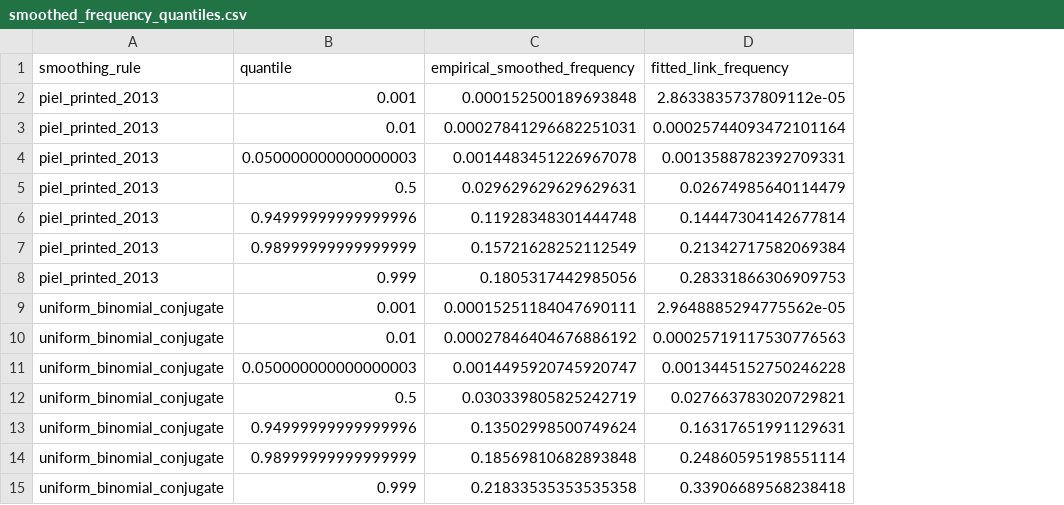
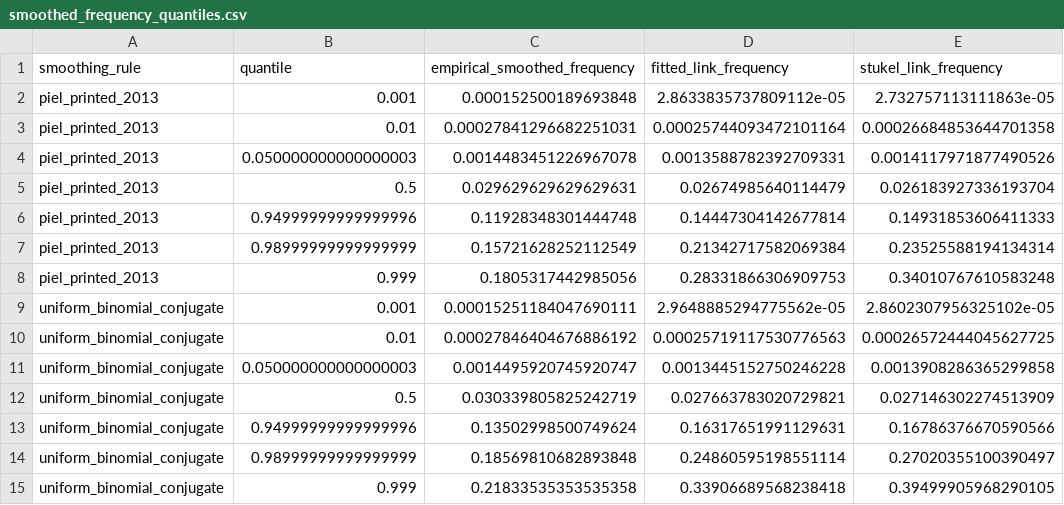
Before and after one commit to bschilder/genomeOS, a CSV file: docs/research/piel-flexible-link-preflight-2026-09-16/smoothed_frequency_quantiles.csv, drawn as a sheet; the diff names each change by its address in the sheet, - before the commit and + after, or states it on an @@ line.

Commit message:
feat: add Stukel link preflight, advances #103

```diff
--- a/docs/research/piel-flexible-link-preflight-2026-09-16/smoothed_frequency_quantiles.csv
+++ b/docs/research/piel-flexible-link-preflight-2026-09-16/smoothed_frequency_quantiles.csv
+column E (stukel_link_frequency), rows 2-15: 2.732757113111863e-05 | 0.00026684853644701358 | 0.0014117971877490526 | 0.026183927336193704 | 0.14931853606411333 | 0.23525588194134314 | 0.34010767610583248 | 2.8602307956325102e-05 | 0.00026572444045627725 | 0.0013908286365299858 | 0.027146302274513909 | 0.16786376670590566 | 0.27020355100390497 | 0.39499905968290105
```
Also changed, not shown: 9 other files.
